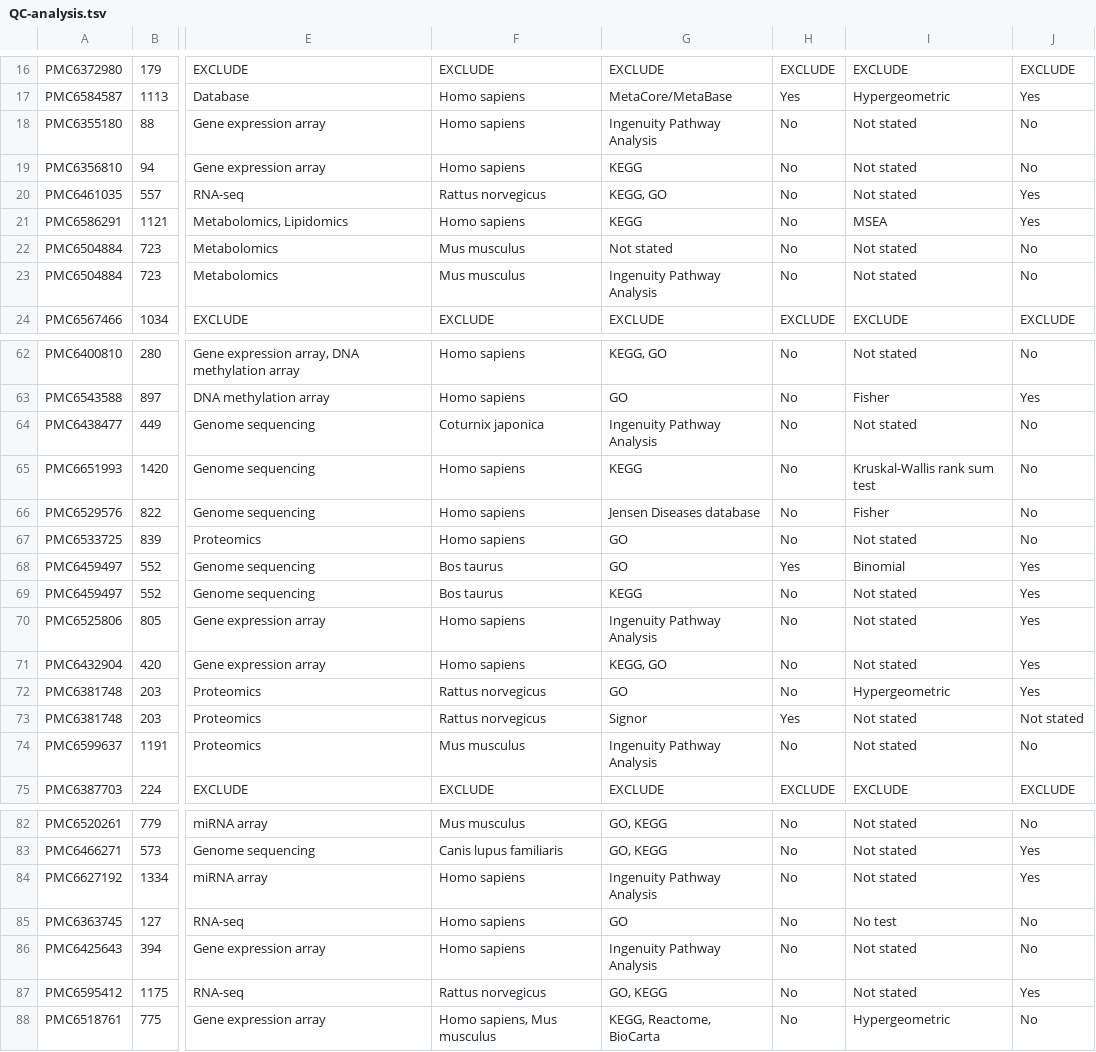
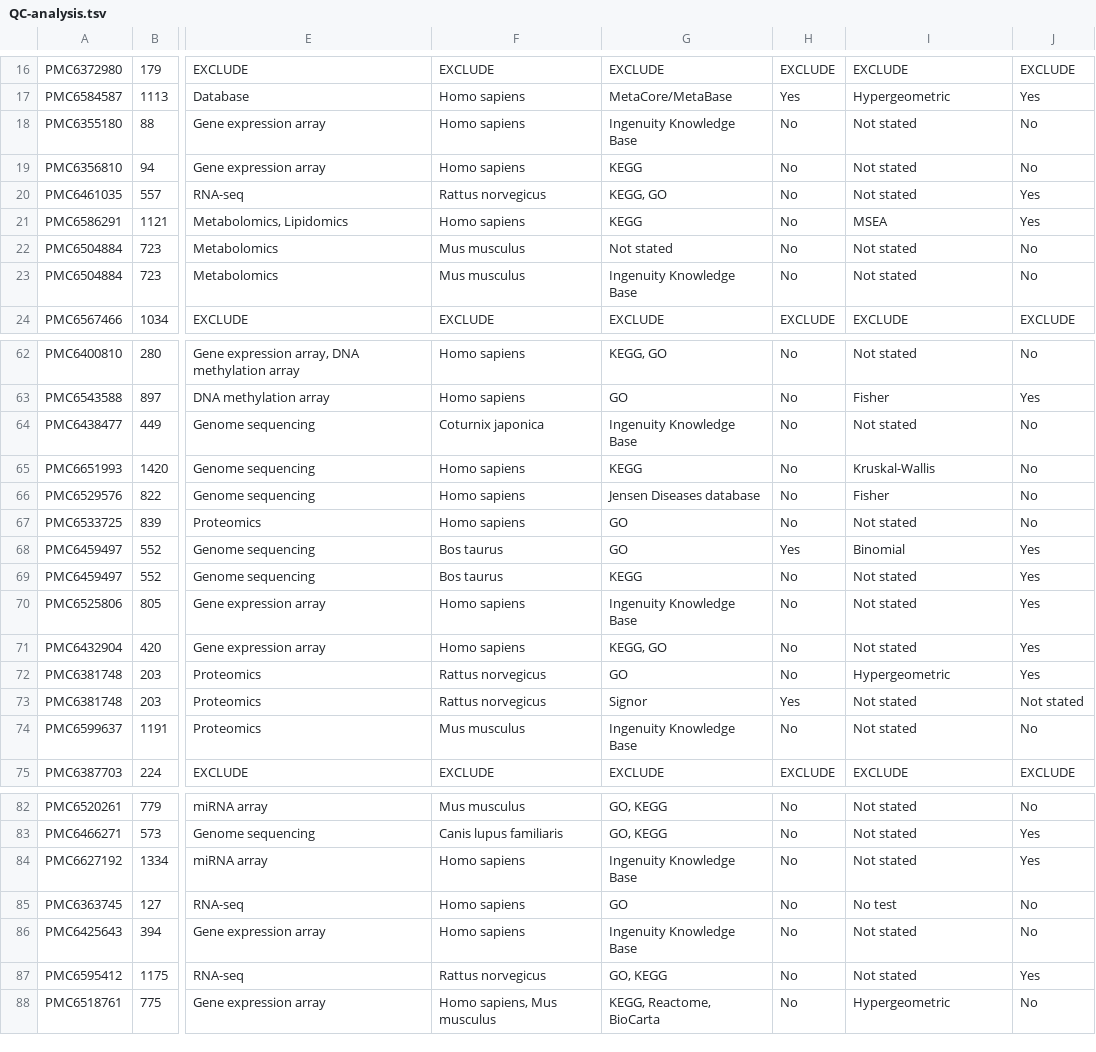
Before and after one commit to markziemann/SurveyEnrichmentMethods, a TSV file: QC-analysis.tsv, drawn as a sheet; only a part is shown, gaps mark what is left out; the diff covers the shown part only; the diff names each change by its address in the sheet, - before the commit and + after, or states it on an @@ line.

```diff
--- a/QC-analysis.tsv
+++ b/QC-analysis.tsv
-G18: Ingenuity Pathway Analysis
+G18: Ingenuity Knowledge Base
-G23: Ingenuity Pathway Analysis
+G23: Ingenuity Knowledge Base
-G64: Ingenuity Pathway Analysis
+G64: Ingenuity Knowledge Base
-I65: Kruskal-Wallis rank sum test
+I65: Kruskal-Wallis
-G70: Ingenuity Pathway Analysis
+G70: Ingenuity Knowledge Base
-G74: Ingenuity Pathway Analysis
+G74: Ingenuity Knowledge Base
-G84: Ingenuity Pathway Analysis
+G84: Ingenuity Knowledge Base
-G86: Ingenuity Pathway Analysis
+G86: Ingenuity Knowledge Base
```
Also changed, not shown: 22 edited cells elsewhere in this file, 1 other file.
